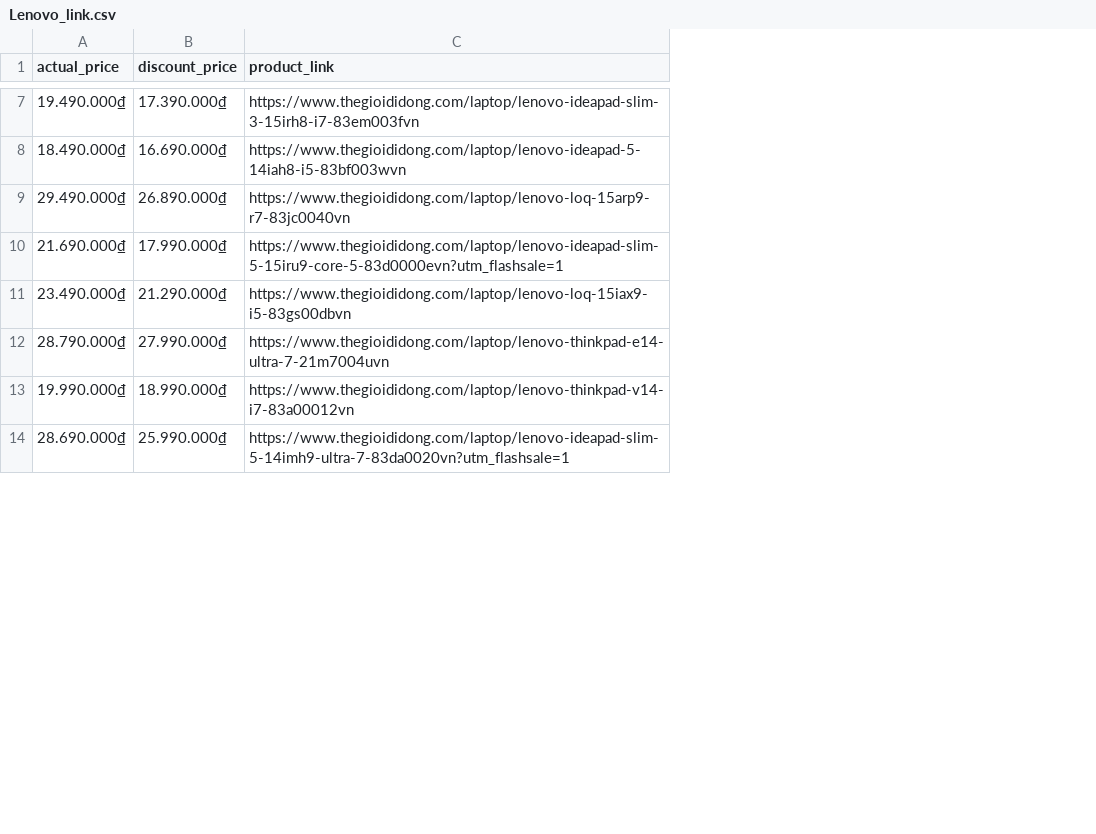
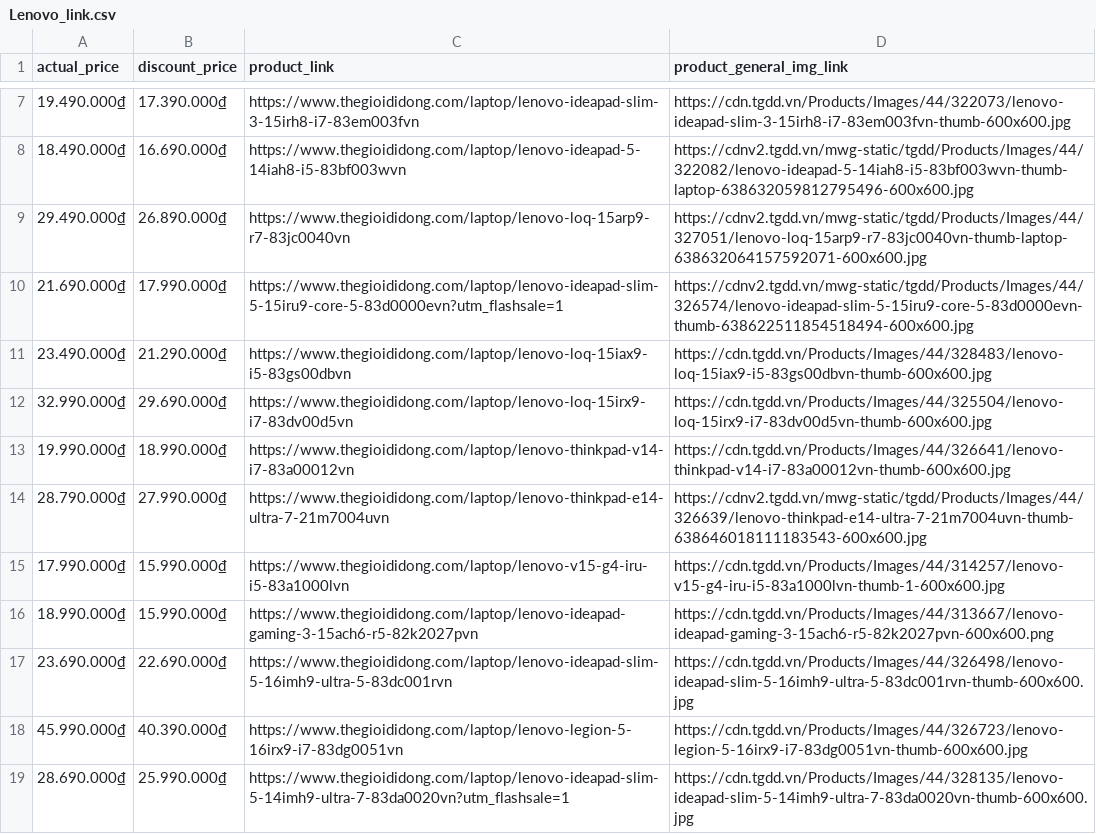
Before and after one commit to NguyenHuyNhan2003/crawl-laptop-web, a CSV file: brand_product_links/Lenovo_link.csv, drawn as a sheet; only a part is shown, gaps mark what is left out; addresses are those after the commit; the diff covers the shown part only; the diff names each change by its address in the sheet, - before the commit and + after, or states it on an @@ line.

```diff
--- a/brand_product_links/Lenovo_link.csv
+++ b/brand_product_links/Lenovo_link.csv
+column D (product_general_img_link), rows 7-11: https://cdn.tgdd.vn/Products/Images/44/322073/lenovo-ideapad-slim-3-15irh8-i7-83em003fvn-thumb-600x600.jpg | https://cdnv2.tgdd.vn/mwg-static/tgdd/Products/Images/44/322082/lenovo-ideapad-5-14iah8-i5-83bf003wvn-thumb-laptop-638632059812795496-600x600.jpg | https://cdnv2.tgdd.vn/mwg-static/tgdd/Products/Images/44/327051/lenovo-loq-15arp9-r7-83jc0040vn-thumb-laptop-638632064157592071-600x600.jpg | https://cdnv2.tgdd.vn/mwg-static/tgdd/Products/Images/44/326574/lenovo-ideapad-slim-5-15iru9-core-5-83d0000evn-thumb-638622511854518494-600x600.jpg | https://cdn.tgdd.vn/Products/Images/44/328483/lenovo-loq-15iax9-i5-83gs00dbvn-thumb-600x600.jpg; row 14: https://cdnv2.tgdd.vn/mwg-static/tgdd/Products/Images/44/326639/lenovo-thinkpad-e14-ultra-7-21m7004uvn-thumb-638646018111183543-600x600.jpg; row 16: https://cdn.tgdd.vn/Products/Images/44/313667/lenovo-ideapad-gaming-3-15ach6-r5-82k2027pvn-600x600.png; row 19: https://cdn.tgdd.vn/Products/Images/44/328135/lenovo-ideapad-slim-5-14imh9-ultra-7-83da0020vn-thumb-600x600.jpg
@@ row 30 moved to row 12: 32.990.000₫ @@
+row 13: 19.990.000₫ | 18.990.000₫ | https://www.thegioididong.com/laptop/lenovo-thinkpad-v14-i7-83a00012vn | https://cdn.tgdd.vn/Products/Images/44/326641/lenovo-thinkpad-v14-i7-83a00012vn-thumb-600x600.jpg
-A16 (actual_price): 19.990.000₫
+A16 (actual_price): 18.990.000₫
-B16 (discount_price): 18.990.000₫
+B16 (discount_price): 15.990.000₫
-C16 (product_link): https://www.thegioididong.com/laptop/lenovo-thinkpad-v14-i7-83a00012vn
+C16 (product_link): https://www.thegioididong.com/laptop/lenovo-ideapad-gaming-3-15ach6-r5-82k2027pvn
@@ row 20 moved to row 17: 23.690.000₫ @@
+row 18: 45.990.000₫ | 40.390.000₫ | https://www.thegioididong.com/laptop/lenovo-legion-5-16irx9-i7-83dg0051vn | https://cdn.tgdd.vn/Products/Images/44/326723/lenovo-legion-5-16irx9-i7-83dg0051vn-thumb-600x600.jpg
```
Also changed, not shown: 2 removed rows, 2 moved rows and 1 edited cell elsewhere in this file, brand_product_info/HP.csv, brand_product_info/Macbook.csv, 11 other files.
